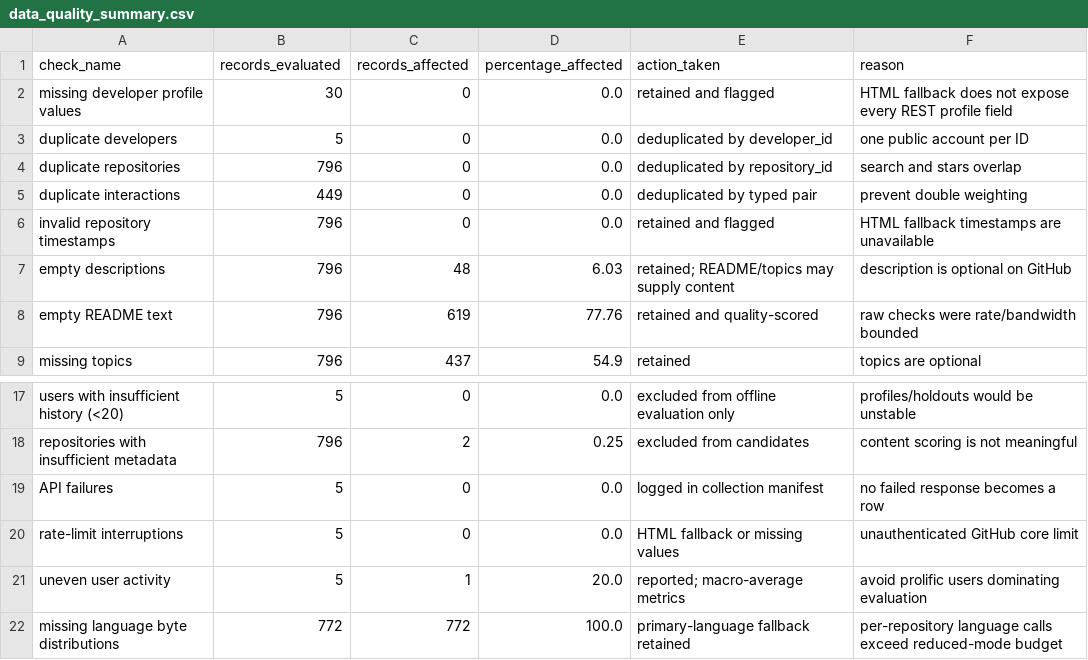
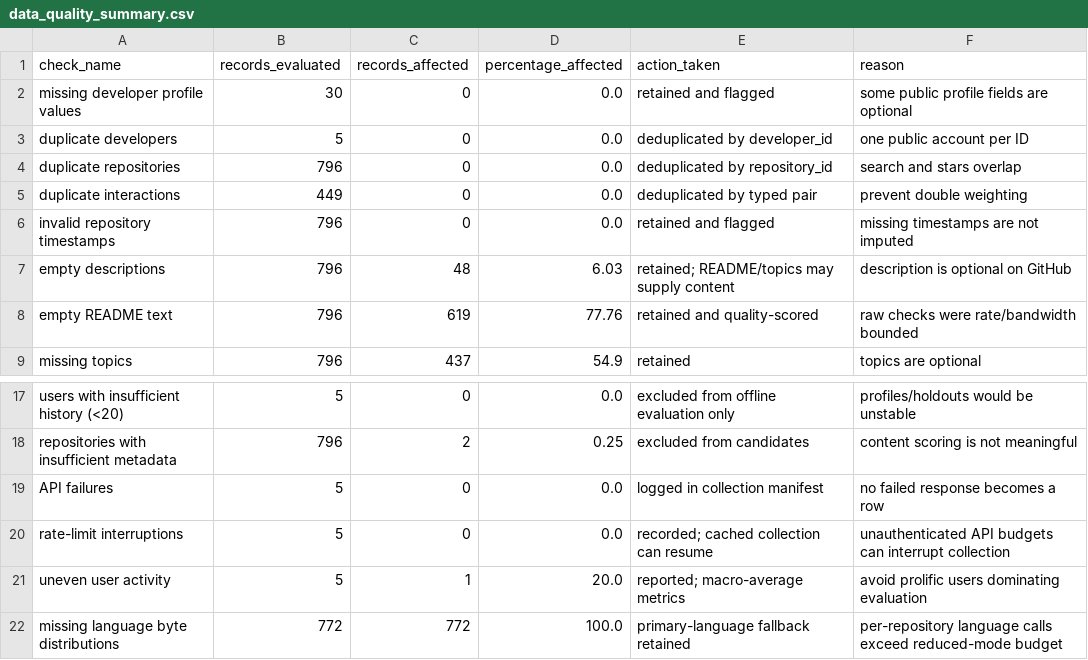
Before and after one commit to SaguPandya96/Data-Science-, a CSV file: End to end data science project/GitHub Open-Source Repository Recommendation System/outputs/data_quality_summary.csv, drawn as a sheet; only a part is shown, gaps mark what is left out.

```diff
--- a/End to end data science project/GitHub Open-Source Repository Recommendation System/outputs/data_quality_summary.csv
+++ b/End to end data science project/GitHub Open-Source Repository Recommendation System/outputs/data_quality_summary.csv
@@ -1,3 +1,3 @@
 check_name,records_evaluated,records_affected,percentage_affected,action_taken,reason
-missing developer profile values,30,0,0.0,retained and flagged,HTML fallback does not expose every REST profile field
+missing developer profile values,30,0,0.0,retained and flagged,some public profile fields are optional
 duplicate developers,5,0,0.0,deduplicated by developer_id,one public account per ID
@@ -5,3 +5,3 @@ duplicate repositories,796,0,0.0,deduplicated by repository_id,search and stars
 duplicate interactions,449,0,0.0,deduplicated by typed pair,prevent double weighting
-invalid repository timestamps,796,0,0.0,retained and flagged,HTML fallback timestamps are unavailable
+invalid repository timestamps,796,0,0.0,retained and flagged,missing timestamps are not imputed
 empty descriptions,796,48,6.03,retained; README/topics may supply content,description is optional on GitHub
@@ -19,3 +19,3 @@ repositories with insufficient metadata,796,2,0.25,excluded from candidates,cont
 API failures,5,0,0.0,logged in collection manifest,no failed response becomes a row
-rate-limit interruptions,5,0,0.0,HTML fallback or missing values,unauthenticated GitHub core limit
+rate-limit interruptions,5,0,0.0,recorded; cached collection can resume,unauthenticated API budgets can interrupt collection
 uneven user activity,5,1,20.0,reported; macro-average metrics,avoid prolific users dominating evaluation
```
Also changed, not shown: End to end data science project/GitHub Open-Source Repository Recommendation System/outputs/recommendations.csv, 5 other files.
